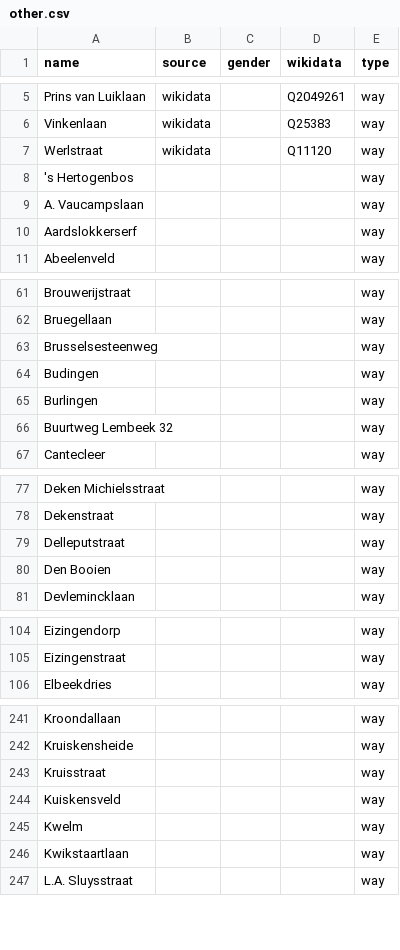
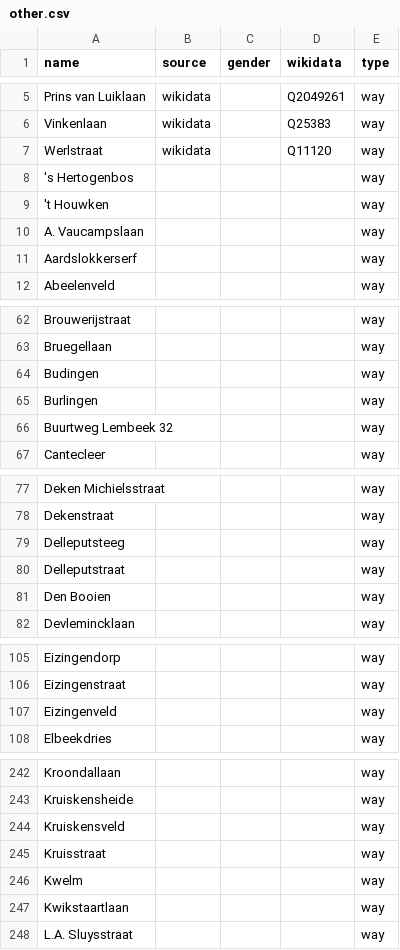
Before and after one commit to EqualStreetNames/equalstreetnames-halle, a CSV file: data/other.csv, drawn as a sheet; only a part is shown, gaps mark what is left out; removed rows and columns are numbered as before the commit, all else as after; the diff covers the shown part only; the diff names each change by its address in the sheet, - before the commit and + after, or states it on an @@ line.

```diff
--- a/data/other.csv
+++ b/data/other.csv
+row 9: 't Houwken |  |  |  | way
-row 63: Brusselsesteenweg |  |  |  | way
+row 79: Delleputsteeg |  |  |  | way
+row 107: Eizingenveld |  |  |  | way
+row 244: Kruiskensveld |  |  |  | way
-row 244: Kuiskensveld |  |  |  | way
```
Also changed, not shown: 4 added rows and 2 removed rows elsewhere in this file, data/gender.csv, 2 other files.
